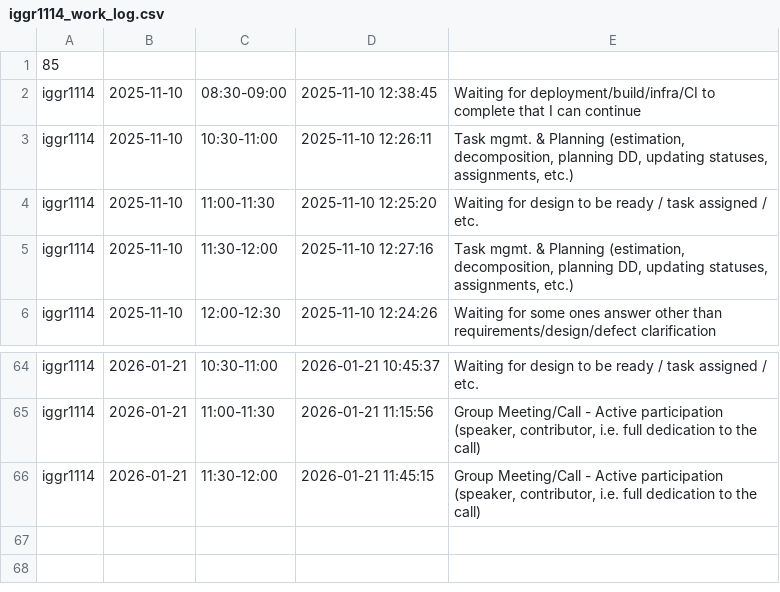
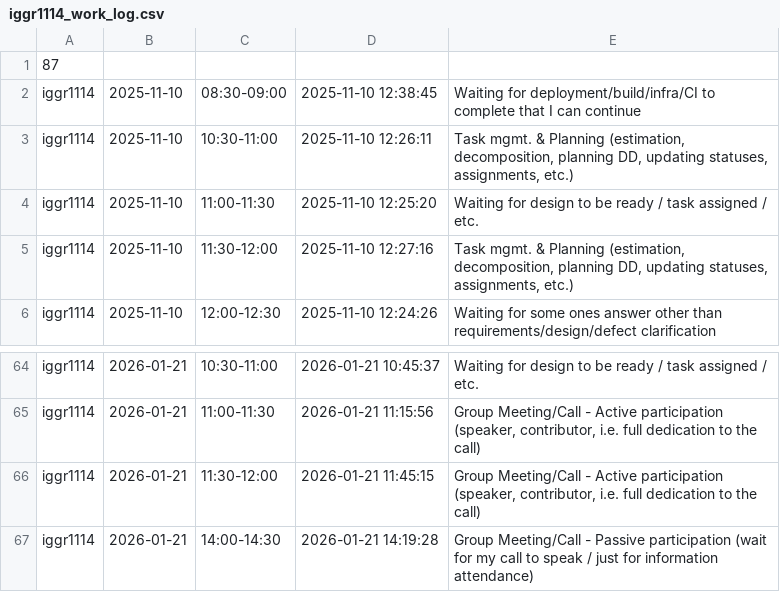
Before and after one commit to ShishalovMV/task-tracker-data, a CSV file: iggr1114_work_log.csv, drawn as a sheet; only a part is shown, gaps mark what is left out.

Commit message:
Update iggr1114_work_log.csv (version 87)

```diff
--- a/iggr1114_work_log.csv
+++ b/iggr1114_work_log.csv
@@ -1,2 +1,2 @@
-85
+87
 iggr1114|2025-11-10|08:30-09:00|2025-11-10 12:38:45|Waiting for deployment/build/infra/CI to complete that I can continue
@@ -66 +66,2 @@ iggr1114|2026-01-21|11:00-11:30|2026-01-21 11:15:56|Group Meeting/Call - Active
 iggr1114|2026-01-21|11:30-12:00|2026-01-21 11:45:15|Group Meeting/Call - Active participation (speaker, contributor, i.e. full dedication to the call)
+iggr1114|2026-01-21|14:00-14:30|2026-01-21 14:19:28|Group Meeting/Call - Passive participation (wait for my call to speak / just for information attendance)
```
